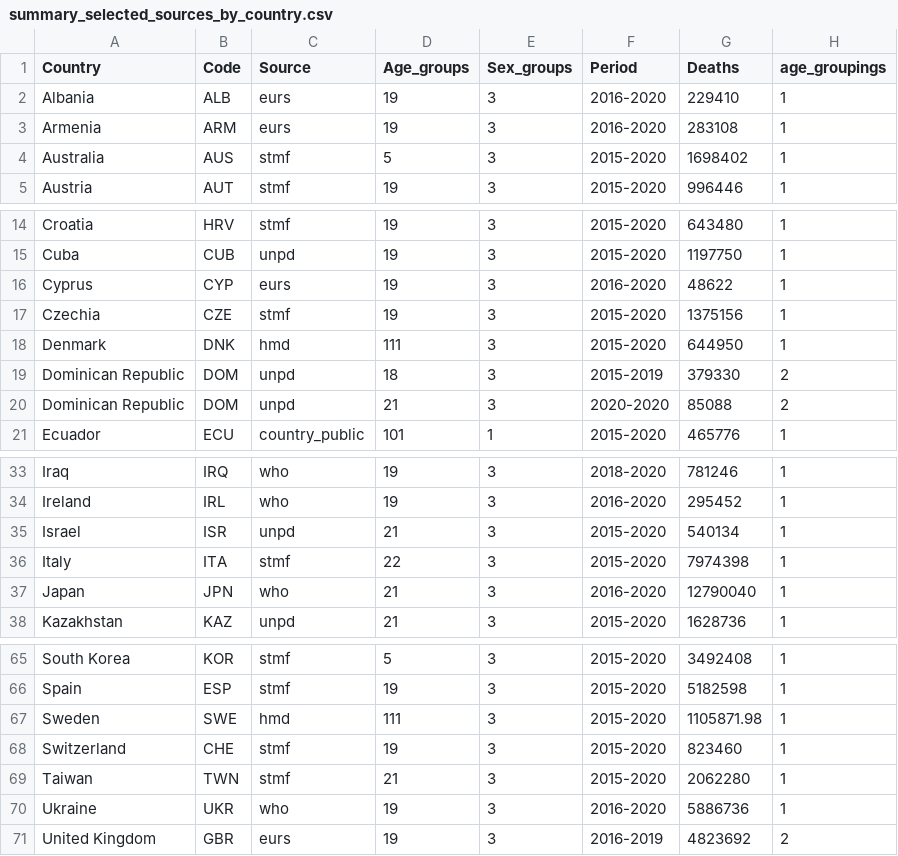
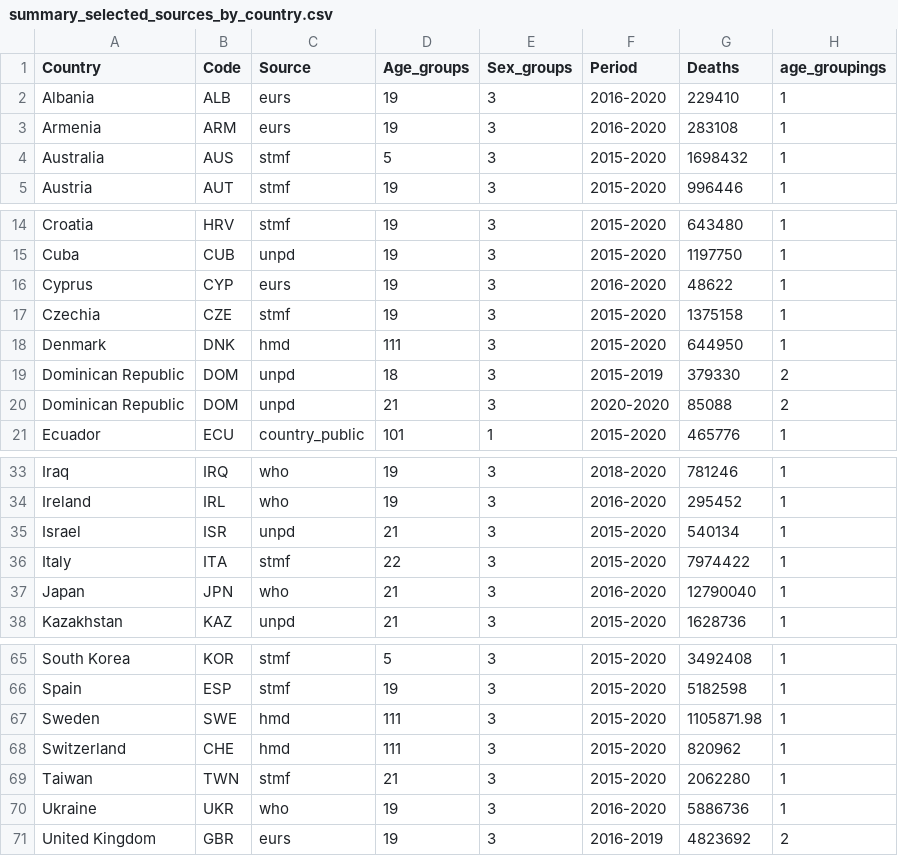
Before and after one commit to kikeacosta/TAG_patterns, a CSV file: Output/summary_selected_sources_by_country.csv, drawn as a sheet; only a part is shown, gaps mark what is left out.

```diff
--- a/Output/summary_selected_sources_by_country.csv
+++ b/Output/summary_selected_sources_by_country.csv
@@ -3,3 +3,3 @@ Albania,ALB,eurs,19,3,2016-2020,229410,1
 Armenia,ARM,eurs,19,3,2016-2020,283108,1
-Australia,AUS,stmf,5,3,2015-2020,1698402,1
+Australia,AUS,stmf,5,3,2015-2020,1698432,1
 Austria,AUT,stmf,19,3,2015-2020,996446,1
@@ -16,3 +16,3 @@ Cuba,CUB,unpd,19,3,2015-2020,1197750,1
 Cyprus,CYP,eurs,19,3,2016-2020,48622,1
-Czechia,CZE,stmf,19,3,2015-2020,1375156,1
+Czechia,CZE,stmf,19,3,2015-2020,1375158,1
 Denmark,DNK,hmd,111,3,2015-2020,644950,1
@@ -35,3 +35,3 @@ Ireland,IRL,who,19,3,2016-2020,295452,1
 Israel,ISR,unpd,21,3,2015-2020,540134,1
-Italy,ITA,stmf,22,3,2015-2020,7974398,1
+Italy,ITA,stmf,22,3,2015-2020,7974422,1
 Japan,JPN,who,21,3,2016-2020,12790040,1
@@ -67,3 +67,3 @@ Spain,ESP,stmf,19,3,2015-2020,5182598,1
 Sweden,SWE,hmd,111,3,2015-2020,1105871.98,1
-Switzerland,CHE,stmf,19,3,2015-2020,823460,1
+Switzerland,CHE,hmd,111,3,2015-2020,820962,1
 Taiwan,TWN,stmf,21,3,2015-2020,2062280,1
```
Also changed, not shown: Output/stmf.csv, Output/summary_all_sources_by_country.csv, 5 other files.
